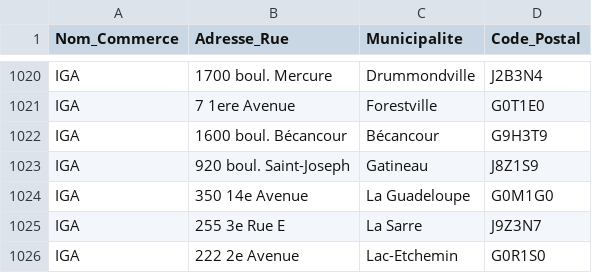
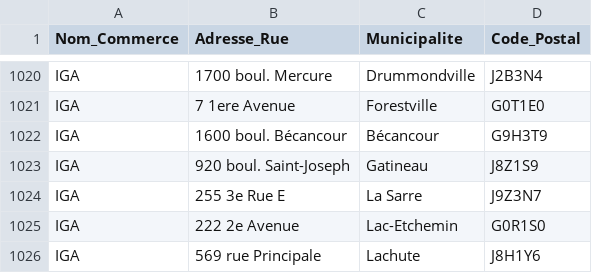
Before and after one commit to AbGithub2018/guide-achat-local, a CSV file: disponibilite_magasins.csv, drawn as a sheet; only a part is shown, gaps mark what is left out; the shorter side is filled out with more unchanged rows.

Commit message:
Update disponibilite_magasins.csv

```diff
--- a/disponibilite_magasins.csv
+++ b/disponibilite_magasins.csv
@@ -1023,3 +1023,2 @@ IGA,1600 boul. Bécancour,Bécancour,G9H3T9
 IGA,920 boul. Saint-Joseph,Gatineau,J8Z1S9
-IGA,350 14e Avenue,La Guadeloupe,G0M1G0
 IGA,255 3e Rue E,La Sarre,J9Z3N7
```
